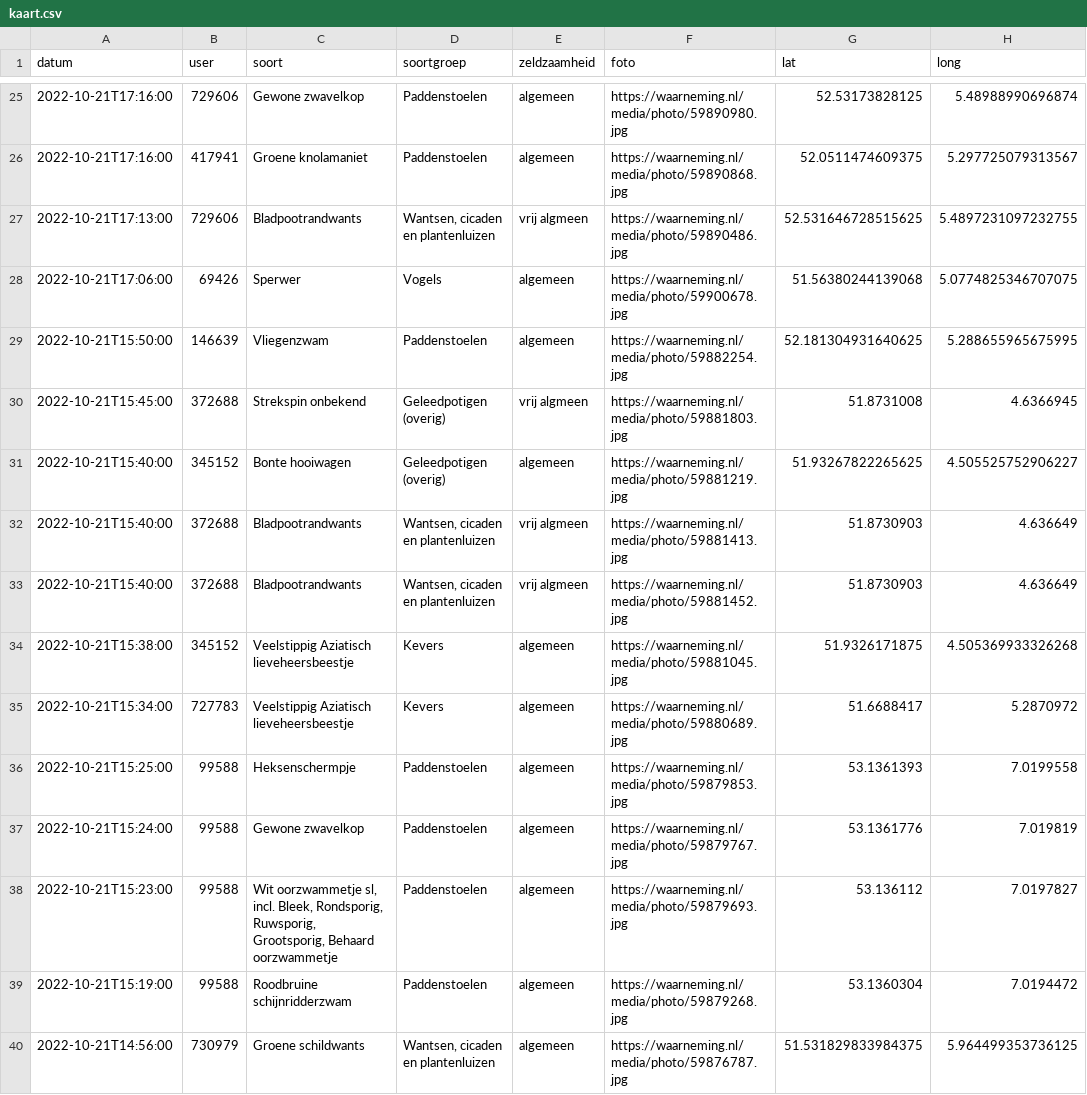
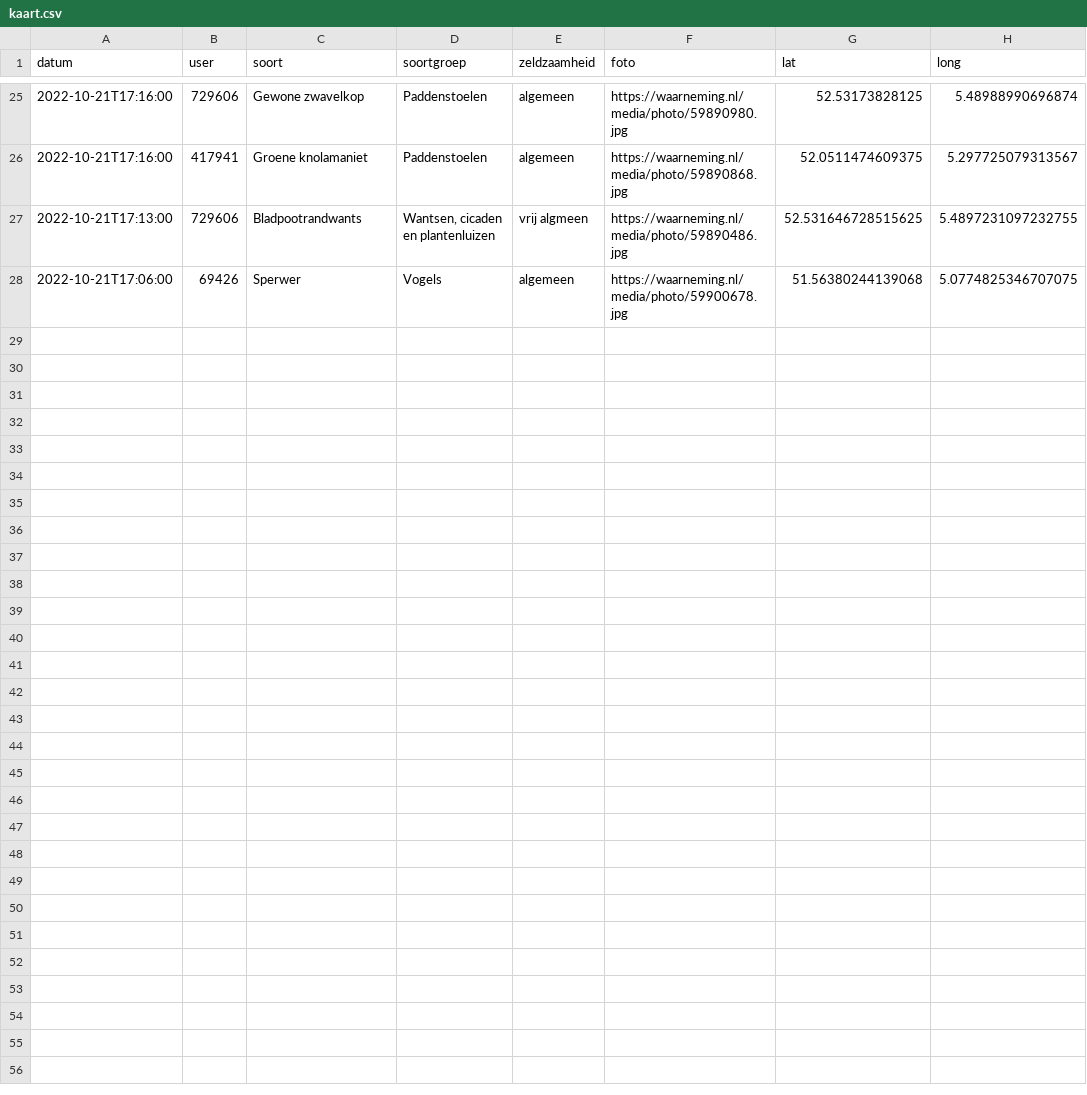
Before and after one commit to erikvangameren/dewildetuin, a CSV file: kaart.csv, drawn as a sheet; only a part is shown, gaps mark what is left out.

```diff
--- a/kaart.csv
+++ b/kaart.csv
@@ -28,13 +28 @@
 "2022-10-21T17:06:00","69426","Sperwer","Vogels","algemeen","https://waarneming.nl/media/photo/59900678.jpg","51.56380244139068","5.0774825346707075",
-"2022-10-21T15:50:00","146639","Vliegenzwam","Paddenstoelen","algemeen","https://waarneming.nl/media/photo/59882254.jpg","52.181304931640625","5.288655965675995",
-"2022-10-21T15:45:00","372688","Strekspin onbekend","Geleedpotigen (overig)","vrij algmeen","https://waarneming.nl/media/photo/59881803.jpg","51.8731008","4.6366945",
-"2022-10-21T15:40:00","345152","Bonte hooiwagen","Geleedpotigen (overig)","algemeen","https://waarneming.nl/media/photo/59881219.jpg","51.93267822265625","4.505525752906227",
-"2022-10-21T15:40:00","372688","Bladpootrandwants","Wantsen, cicaden en plantenluizen","vrij algmeen","https://waarneming.nl/media/photo/59881413.jpg","51.8730903","4.636649",
-"2022-10-21T15:40:00","372688","Bladpootrandwants","Wantsen, cicaden en plantenluizen","vrij algmeen","https://waarneming.nl/media/photo/59881452.jpg","51.8730903","4.636649",
-"2022-10-21T15:38:00","345152","Veelstippig Aziatisch lieveheersbeestje","Kevers","algemeen","https://waarneming.nl/media/photo/59881045.jpg","51.9326171875","4.505369933326268",
-"2022-10-21T15:34:00","727783","Veelstippig Aziatisch lieveheersbeestje","Kevers","algemeen","https://waarneming.nl/media/photo/59880689.jpg","51.6688417","5.2870972",
-"2022-10-21T15:25:00","99588","Heksenschermpje","Paddenstoelen","algemeen","https://waarneming.nl/media/photo/59879853.jpg","53.1361393","7.0199558",
-"2022-10-21T15:24:00","99588","Gewone zwavelkop","Paddenstoelen","algemeen","https://waarneming.nl/media/photo/59879767.jpg","53.1361776","7.019819",
-"2022-10-21T15:23:00","99588","Wit oorzwammetje sl, incl. Bleek, Rondsporig, Ruwsporig, Grootsporig, Behaard oorzwammetje","Paddenstoelen","algemeen","https://waarneming.nl/media/photo/59879693.jpg","53.136112","7.0197827",
-"2022-10-21T15:19:00","99588","Roodbruine schijnridderzwam","Paddenstoelen","algemeen","https://waarneming.nl/media/photo/59879268.jpg","53.1360304","7.0194472",
-"2022-10-21T14:56:00","730979","Groene schildwants","Wantsen, cicaden en plantenluizen","algemeen","https://waarneming.nl/media/photo/59876787.jpg","51.531829833984375","5.964499353736125",
```
